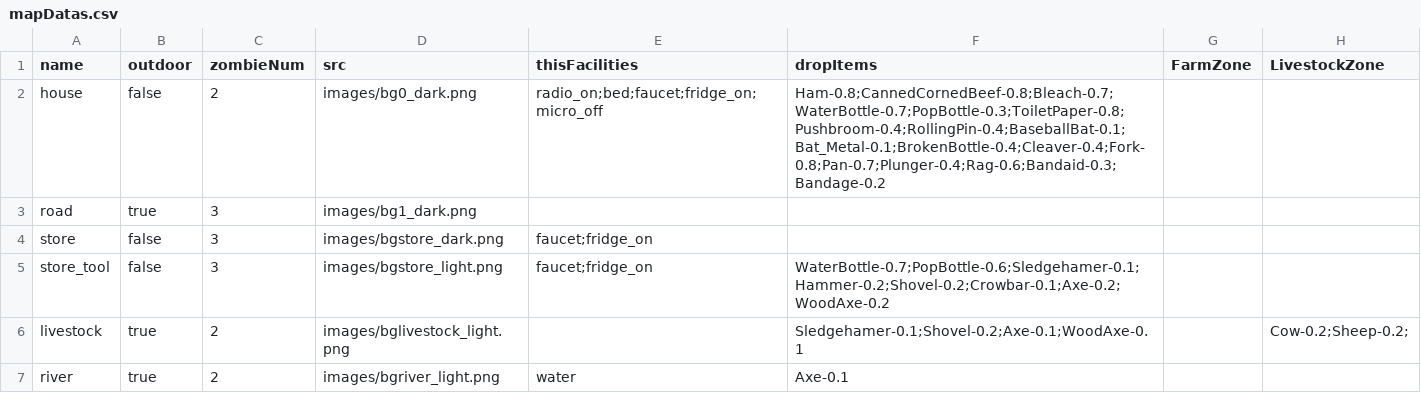
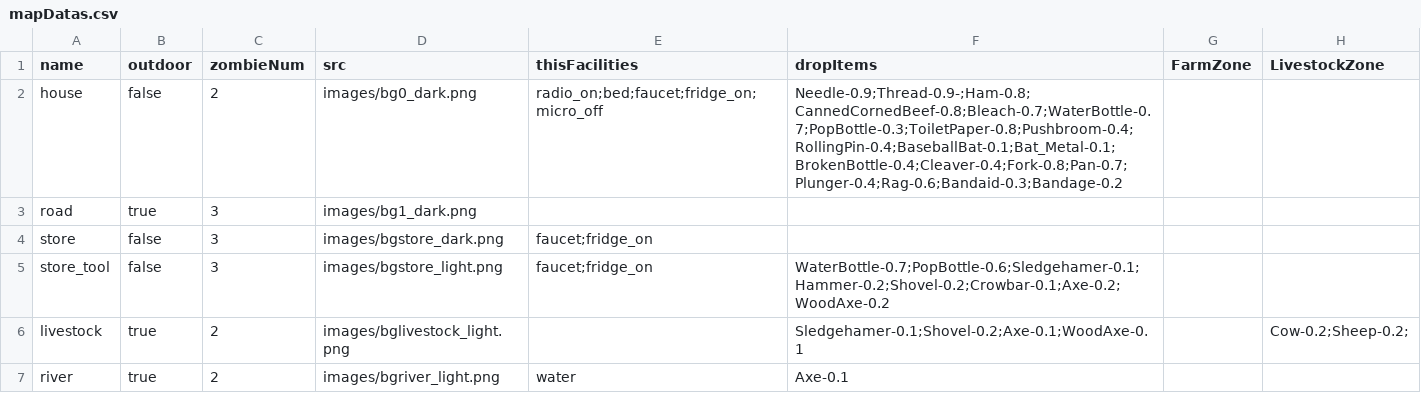
Before and after one commit to k0kk0r0/projectZBstats, a CSV file: mapDatas.csv, drawn as a sheet.

```diff
--- a/mapDatas.csv
+++ b/mapDatas.csv
@@ -1,3 +1,3 @@
 name,outdoor,zombieNum,src,thisFacilities,dropItems,FarmZone,LivestockZone
-house,false,2,images/bg0_dark.png,radio_on;bed;faucet;fridge_on;micro_off,Ham-0.8;CannedCornedBeef-0.8;Bleach-0.7;WaterBottle-0.7;PopBottle-0.3;ToiletPaper-0.8;Pushbroom-0.4;RollingPin-0.4;BaseballBat-0.1;Bat_Metal-0.1;BrokenBottle-0.4;Cleaver-0.4;Fork-0.8;Pan-0.7;Plunger-0.4;Rag-0.6;Bandaid-0.3;Bandage-0.2,,
+house,false,2,images/bg0_dark.png,radio_on;bed;faucet;fridge_on;micro_off,Needle-0.9;Thread-0.9-;Ham-0.8;CannedCornedBeef-0.8;Bleach-0.7;WaterBottle-0.7;PopBottle-0.3;ToiletPaper-0.8;Pushbroom-0.4;RollingPin-0.4;BaseballBat-0.1;Bat_Metal-0.1;BrokenBottle-0.4;Cleaver-0.4;Fork-0.8;Pan-0.7;Plunger-0.4;Rag-0.6;Bandaid-0.3;Bandage-0.2,,
 road,true,3,images/bg1_dark.png,,,,
```
Also changed, not shown: items/miscs.csv, items/weapons.csv, 10 other files.
